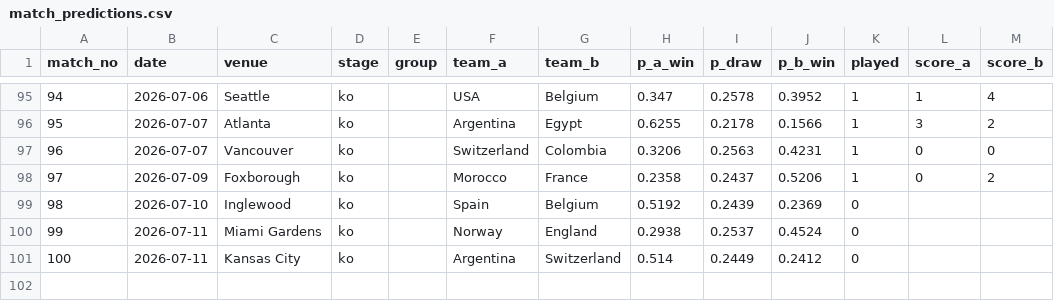
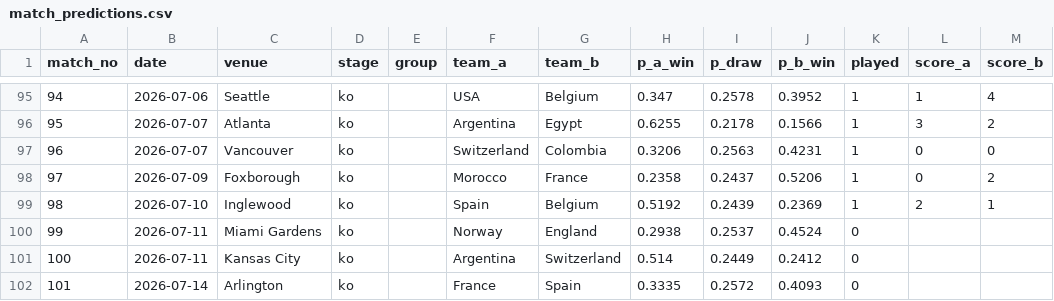
Before and after one commit to steodose/world-cup-2026, a CSV file: data/match_predictions.csv, drawn as a sheet; only a part is shown, gaps mark what is left out.

Commit message:
Locked July Spain-Belgium  results

```diff
--- a/data/match_predictions.csv
+++ b/data/match_predictions.csv
@@ -98,4 +98,5 @@ match_no,date,venue,stage,group,team_a,team_b,p_a_win,p_draw,p_b_win,played,scor
 97,2026-07-09,Foxborough,ko,,Morocco,France,0.2358,0.2437,0.5206,1,0,2
-98,2026-07-10,Inglewood,ko,,Spain,Belgium,0.5192,0.2439,0.2369,0,,
+98,2026-07-10,Inglewood,ko,,Spain,Belgium,0.5192,0.2439,0.2369,1,2,1
 99,2026-07-11,Miami Gardens,ko,,Norway,England,0.2938,0.2537,0.4524,0,,
 100,2026-07-11,Kansas City,ko,,Argentina,Switzerland,0.514,0.2449,0.2412,0,,
+101,2026-07-14,Arlington,ko,,France,Spain,0.3335,0.2572,0.4093,0,,
```
Also changed, not shown: data/results.csv, data/simulations.csv, 2 other files.
